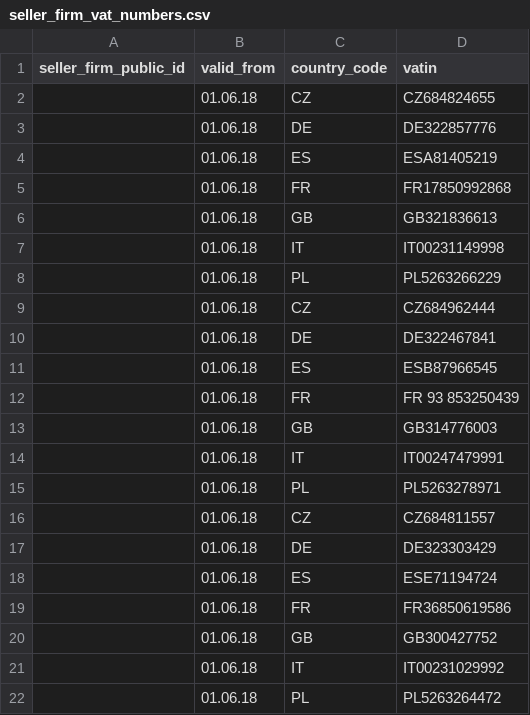
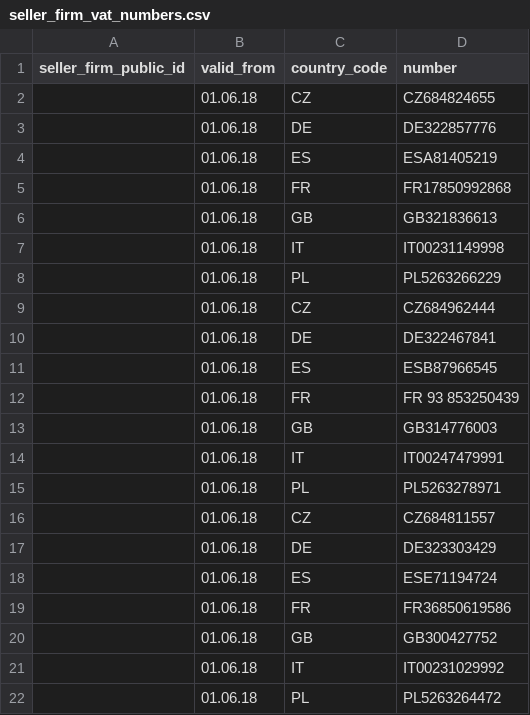
Before and after one commit to TM312/vat_automation, a CSV file: api/data/templates/seller_firm_vat_numbers.csv, drawn as a sheet.

```diff
--- a/api/data/templates/seller_firm_vat_numbers.csv
+++ b/api/data/templates/seller_firm_vat_numbers.csv
@@ -1,2 +1,2 @@
-seller_firm_public_id,valid_from,country_code,vatin
+seller_firm_public_id,valid_from,country_code,number
 ,01.06.18,CZ,CZ684824655
```
Also changed, not shown: api/data/templates/item_information.csv, 15 other files.
